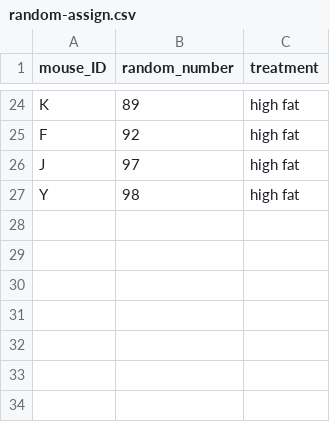
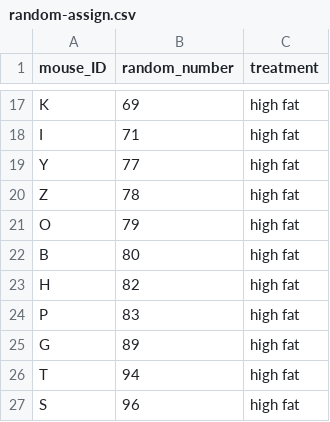
Before and after one commit to carpentries-incubator/statistical-experimental-design, a CSV file: data/random-assign.csv, drawn as a sheet; only a part is shown, gaps mark what is left out; the diff covers the shown part only.

```diff
--- a/data/random-assign.csv
+++ b/data/random-assign.csv
@@ -24,4 +17,11 @@
-"K",89,"high fat"
-"F",92,"high fat"
-"J",97,"high fat"
-"Y",98,"high fat"
+"K",69,"high fat"
+"I",71,"high fat"
+"Y",77,"high fat"
+"Z",78,"high fat"
+"O",79,"high fat"
+"B",80,"high fat"
+"H",82,"high fat"
+"P",83,"high fat"
+"G",89,"high fat"
+"T",94,"high fat"
+"S",96,"high fat"
```
Also changed, not shown: 10 added rows, 17 removed rows and 7 edited cells elsewhere in this file, 2 other files.
